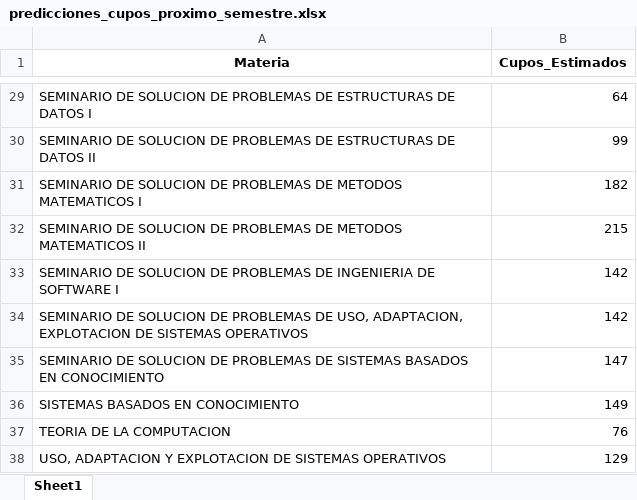
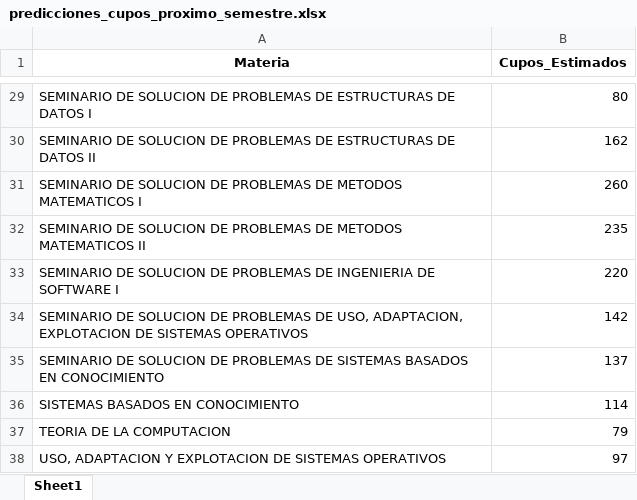
Before and after one commit to richiehdz/LSTM, an Excel workbook: predicciones_cupos_proximo_semestre.xlsx, sheet Sheet1, drawn as a sheet; only a part is shown, gaps mark what is left out; values as stored, in another font and other column widths than the file's, no borders; the diff covers the shown part only; the diff names each change by its address in the sheet, - before the commit and + after, or states it on an @@ line.

```diff
--- a/predicciones_cupos_proximo_semestre.xlsx (sheet Sheet1)
+++ b/predicciones_cupos_proximo_semestre.xlsx (sheet Sheet1)
-B29 (Cupos_Estimados): 64
+B29 (Cupos_Estimados): 80
-B30 (Cupos_Estimados): 99
+B30 (Cupos_Estimados): 162
-B31 (Cupos_Estimados): 182
+B31 (Cupos_Estimados): 260
-B32 (Cupos_Estimados): 215
+B32 (Cupos_Estimados): 235
-B33 (Cupos_Estimados): 142
+B33 (Cupos_Estimados): 220
-B35 (Cupos_Estimados): 147
+B35 (Cupos_Estimados): 137
-B36 (Cupos_Estimados): 149
+B36 (Cupos_Estimados): 114
-B37 (Cupos_Estimados): 76
+B37 (Cupos_Estimados): 79
-B38 (Cupos_Estimados): 129
+B38 (Cupos_Estimados): 97
```
Also changed, not shown: 27 edited cells elsewhere in this sheet, datasets_resumidos/resumen_cupos_2021A.xlsx, datasets_resumidos/resumen_cupos_2021B.xlsx, 12 other files.
